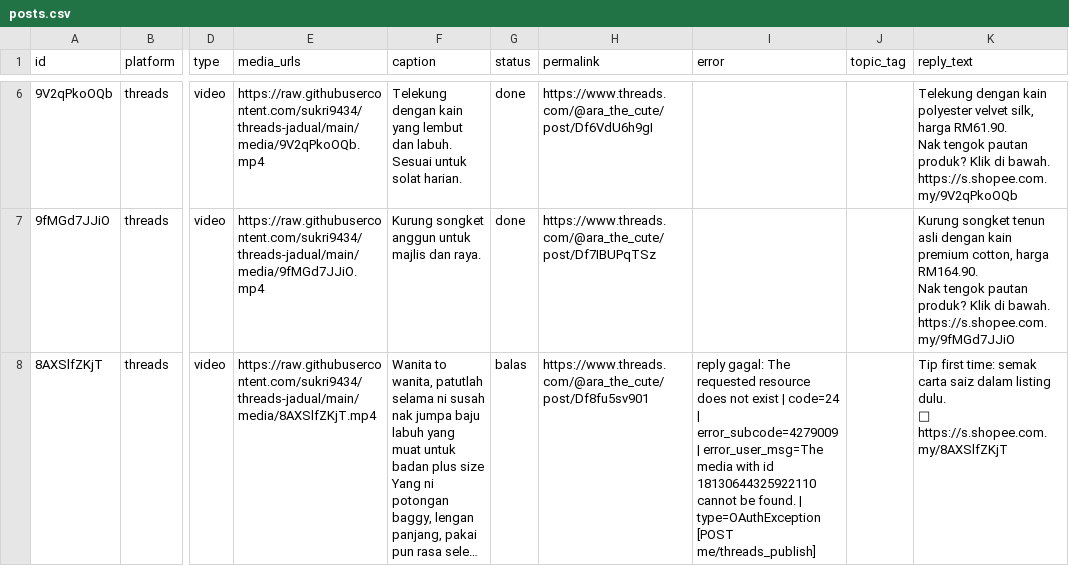
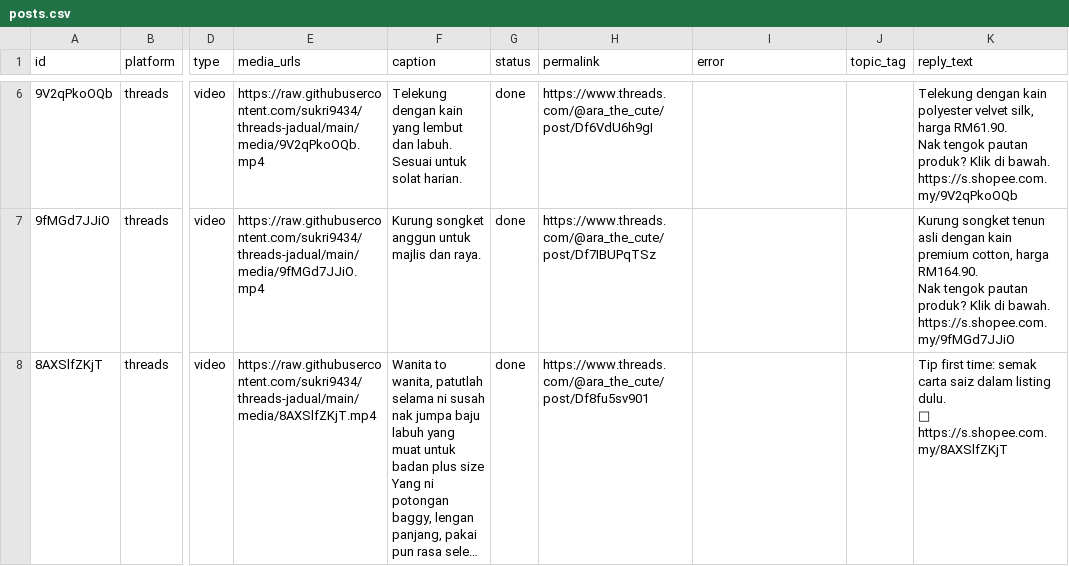
Before and after one commit to sukri9434/threads-jadual, a CSV file: posts.csv, drawn as a sheet; only a part is shown, gaps mark what is left out; long unchanged cells end in …; the diff names each change by its address in the sheet, - before the commit and + after, or states it on an @@ line.

Commit message:
autopost: kemas kini status

```diff
--- a/posts.csv
+++ b/posts.csv
-G8 (status): balas
+G8 (status): done
-I8 (error): reply gagal: The requested resource does not exist | code=24 | error_subcode=4279009 | error_user_msg=The media with id 18130644325922110 cannot be found. | type=OAuthException [POST me/threads_publish]
+I8 (error): (empty)
```
